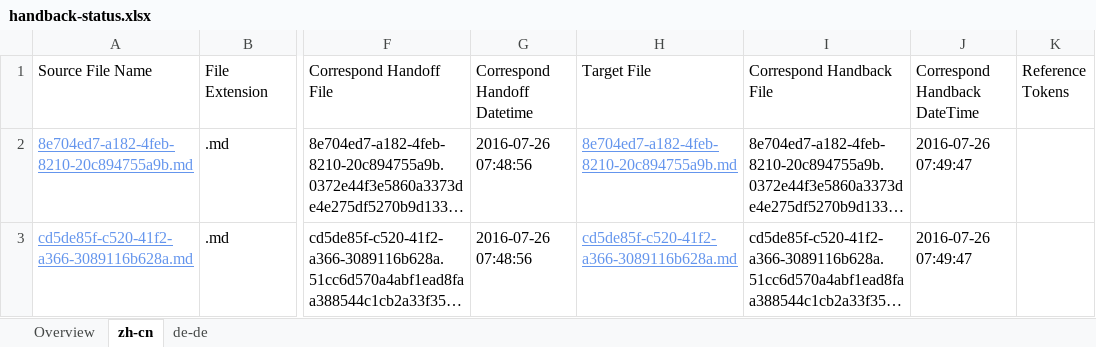
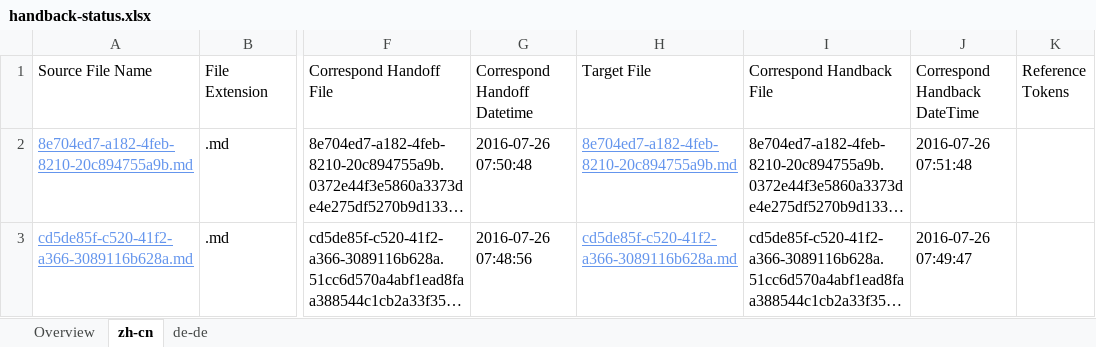
Before and after one commit to OpenLocalizationTestOrg/olhandback-e2e, an Excel workbook: ol-handback/OpenLocalizationTestOrg/oltest/yuwzho/handback-status.xlsx, sheet zh-cn, drawn as a sheet; only a part is shown, gaps mark what is left out; long unchanged cells end in …; values as stored, in another font and other column widths than the file's, no borders; table styles not drawn; the diff names each change by its address in the sheet, - before the commit and + after, or states it on an @@ line.

Commit message:
Generate Report for Handback

```diff
--- a/ol-handback/OpenLocalizationTestOrg/oltest/yuwzho/handback-status.xlsx (sheet zh-cn)
+++ b/ol-handback/OpenLocalizationTestOrg/oltest/yuwzho/handback-status.xlsx (sheet zh-cn)
-G2 (Correspond Handoff Datetime): 2016-07-26 07:48:56
+G2 (Correspond Handoff Datetime): 2016-07-26 07:50:48
-J2 (Correspond Handback DateTime): 2016-07-26 07:49:47
+J2 (Correspond Handback DateTime): 2016-07-26 07:51:48
```
Also changed, not shown: sheet de-de, sheet Overview, ol-handback/OpenLocalizationTestOrg/oltest/yuwzho/localization-status.xlsx.
